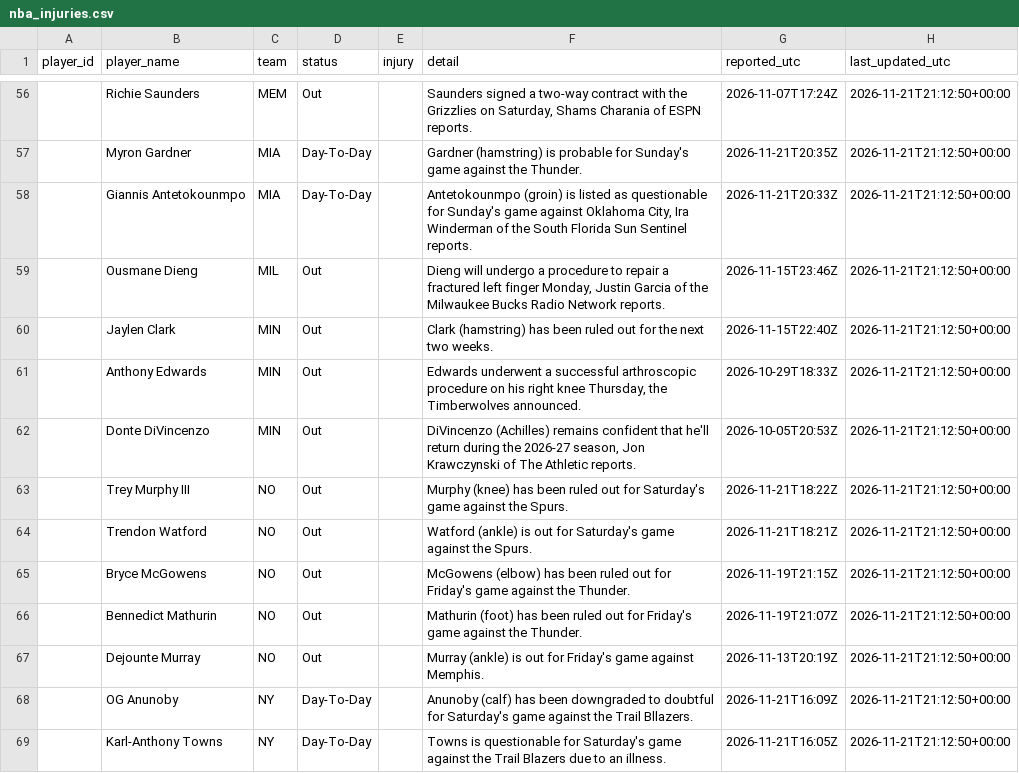
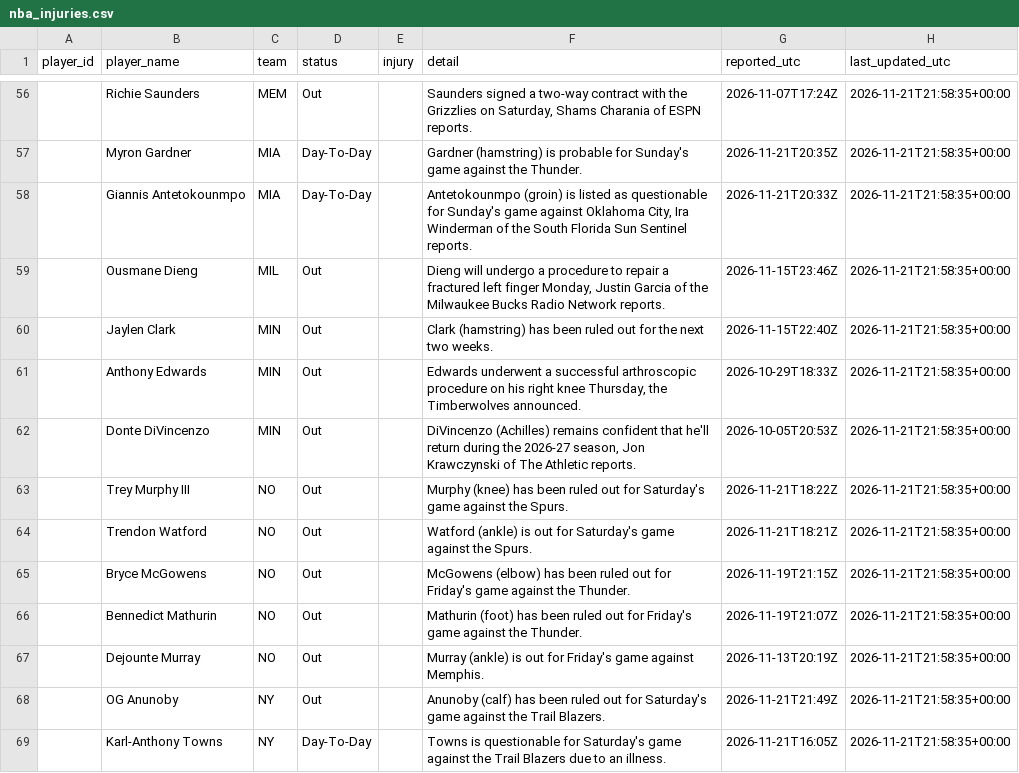
Before and after one commit to joshywoshyj-png/nba-stats-tracker, a CSV file: nba_injuries.csv, drawn as a sheet; only a part is shown, gaps mark what is left out; the diff covers the shown part only.

```diff
--- a/nba_injuries.csv
+++ b/nba_injuries.csv
@@ -56,14 +56,14 @@ player_id,player_name,team,status,injury,detail,reported_utc,last_updated_utc
-,Richie Saunders,MEM,Out,,"Saunders signed a two-way contract with the Grizzlies on Saturday, Shams Charania of ESPN reports.",2026-11-07T17:24Z,2026-11-21T21:12:50+00:00
-,Myron Gardner,MIA,Day-To-Day,,Gardner (hamstring) is probable for Sunday's game against the Thunder.,2026-11-21T20:35Z,2026-11-21T21:12:50+00:00
-,Giannis Antetokounmpo,MIA,Day-To-Day,,"Antetokounmpo (groin) is listed as questionable for Sunday's game against Oklahoma City, Ira Winderman of the South Florida Sun Sentinel reports.",2026-11-21T20:33Z,2026-11-21T21:12:50+00:00
-,Ousmane Dieng,MIL,Out,,"Dieng will undergo a procedure to repair a fractured left finger Monday, Justin Garcia of the Milwaukee Bucks Radio Network reports.",2026-11-15T23:46Z,2026-11-21T21:12:50+00:00
-,Jaylen Clark,MIN,Out,,Clark (hamstring) has been ruled out for the next two weeks.,2026-11-15T22:40Z,2026-11-21T21:12:50+00:00
-,Anthony Edwards,MIN,Out,,"Edwards underwent a successful arthroscopic procedure on his right knee Thursday, the Timberwolves announced.",2026-10-29T18:33Z,2026-11-21T21:12:50+00:00
-,Donte DiVincenzo,MIN,Out,,"DiVincenzo (Achilles) remains confident that he'll return during the 2026-27 season, Jon Krawczynski of The Athletic reports.",2026-10-05T20:53Z,2026-11-21T21:12:50+00:00
-,Trey Murphy III,NO,Out,,Murphy (knee) has been ruled out for Saturday's game against the Spurs.,2026-11-21T18:22Z,2026-11-21T21:12:50+00:00
-,Trendon Watford,NO,Out,,Watford (ankle) is out for Saturday's game against the Spurs.,2026-11-21T18:21Z,2026-11-21T21:12:50+00:00
-,Bryce McGowens,NO,Out,,McGowens (elbow) has been ruled out for Friday's game against the Thunder.,2026-11-19T21:15Z,2026-11-21T21:12:50+00:00
-,Bennedict Mathurin,NO,Out,,Mathurin (foot) has been ruled out for Friday's game against the Thunder.,2026-11-19T21:07Z,2026-11-21T21:12:50+00:00
-,Dejounte Murray,NO,Out,,Murray (ankle) is out for Friday's game against Memphis.,2026-11-13T20:19Z,2026-11-21T21:12:50+00:00
-,OG Anunoby,NY,Day-To-Day,,Anunoby (calf) has been downgraded to doubtful for Saturday's game against the Trail Bllazers.,2026-11-21T16:09Z,2026-11-21T21:12:50+00:00
-,Karl-Anthony Towns,NY,Day-To-Day,,Towns is questionable for Saturday's game against the Trail Blazers due to an illness.,2026-11-21T16:05Z,2026-11-21T21:12:50+00:00
+,Richie Saunders,MEM,Out,,"Saunders signed a two-way contract with the Grizzlies on Saturday, Shams Charania of ESPN reports.",2026-11-07T17:24Z,2026-11-21T21:58:35+00:00
+,Myron Gardner,MIA,Day-To-Day,,Gardner (hamstring) is probable for Sunday's game against the Thunder.,2026-11-21T20:35Z,2026-11-21T21:58:35+00:00
+,Giannis Antetokounmpo,MIA,Day-To-Day,,"Antetokounmpo (groin) is listed as questionable for Sunday's game against Oklahoma City, Ira Winderman of the South Florida Sun Sentinel reports.",2026-11-21T20:33Z,2026-11-21T21:58:35+00:00
+,Ousmane Dieng,MIL,Out,,"Dieng will undergo a procedure to repair a fractured left finger Monday, Justin Garcia of the Milwaukee Bucks Radio Network reports.",2026-11-15T23:46Z,2026-11-21T21:58:35+00:00
+,Jaylen Clark,MIN,Out,,Clark (hamstring) has been ruled out for the next two weeks.,2026-11-15T22:40Z,2026-11-21T21:58:35+00:00
+,Anthony Edwards,MIN,Out,,"Edwards underwent a successful arthroscopic procedure on his right knee Thursday, the Timberwolves announced.",2026-10-29T18:33Z,2026-11-21T21:58:35+00:00
+,Donte DiVincenzo,MIN,Out,,"DiVincenzo (Achilles) remains confident that he'll return during the 2026-27 season, Jon Krawczynski of The Athletic reports.",2026-10-05T20:53Z,2026-11-21T21:58:35+00:00
+,Trey Murphy III,NO,Out,,Murphy (knee) has been ruled out for Saturday's game against the Spurs.,2026-11-21T18:22Z,2026-11-21T21:58:35+00:00
+,Trendon Watford,NO,Out,,Watford (ankle) is out for Saturday's game against the Spurs.,2026-11-21T18:21Z,2026-11-21T21:58:35+00:00
+,Bryce McGowens,NO,Out,,McGowens (elbow) has been ruled out for Friday's game against the Thunder.,2026-11-19T21:15Z,2026-11-21T21:58:35+00:00
+,Bennedict Mathurin,NO,Out,,Mathurin (foot) has been ruled out for Friday's game against the Thunder.,2026-11-19T21:07Z,2026-11-21T21:58:35+00:00
+,Dejounte Murray,NO,Out,,Murray (ankle) is out for Friday's game against Memphis.,2026-11-13T20:19Z,2026-11-21T21:58:35+00:00
+,OG Anunoby,NY,Out,,Anunoby (calf) has been ruled out for Saturday's game against the Trail Blazers.,2026-11-21T21:49Z,2026-11-21T21:58:35+00:00
+,Karl-Anthony Towns,NY,Day-To-Day,,Towns is questionable for Saturday's game against the Trail Blazers due to an illness.,2026-11-21T16:05Z,2026-11-21T21:58:35+00:00
```
Also changed, not shown: 1 added row, 1 removed row and 96 edited cells elsewhere in this file.
